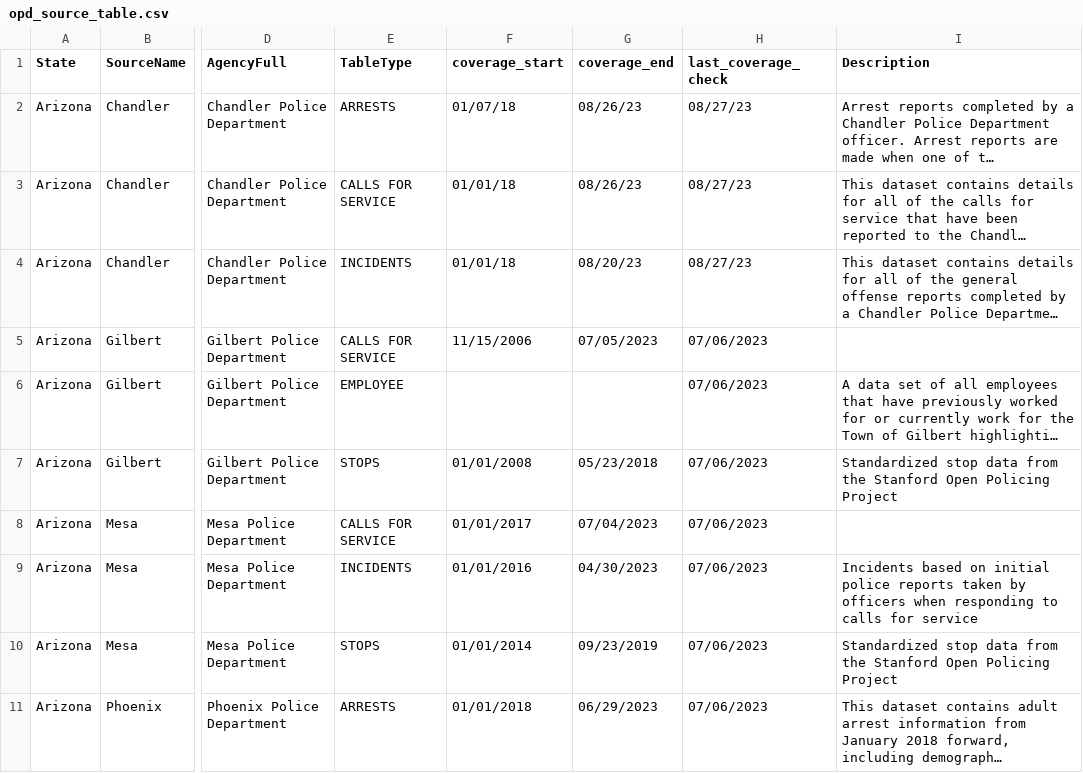
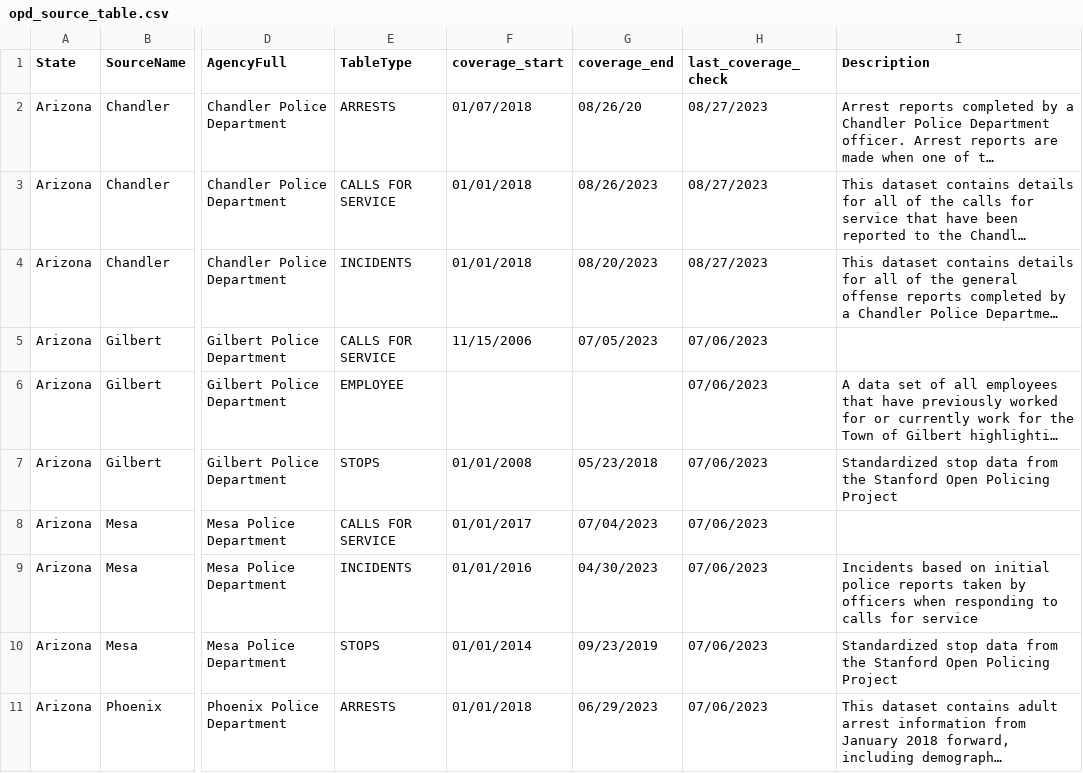
Before and after one commit to openpolicedata/opd-data, a CSV file: opd_source_table.csv, drawn as a sheet; only a part is shown, gaps mark what is left out; long unchanged cells end in …; the diff names each change by its address in the sheet, - before the commit and + after, or states it on an @@ line.

Commit message:
Fixing dates for Chandler data

```diff
--- a/opd_source_table.csv
+++ b/opd_source_table.csv
-F2 (coverage_start): 01/07/18
+F2 (coverage_start): 01/07/2018
-G2 (coverage_end): 08/26/23
+G2 (coverage_end): 08/26/20
-H2:H4 (last_coverage_check): 08/27/23
+H2:H4 (last_coverage_check): 08/27/2023
-F3:F4 (coverage_start): 01/01/18
+F3:F4 (coverage_start): 01/01/2018
-G3 (coverage_end): 08/26/23
+G3 (coverage_end): 08/26/2023
-G4 (coverage_end): 08/20/23
+G4 (coverage_end): 08/20/2023
```
